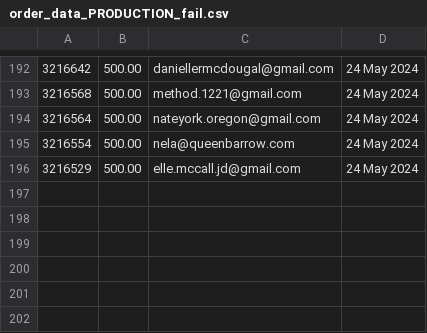
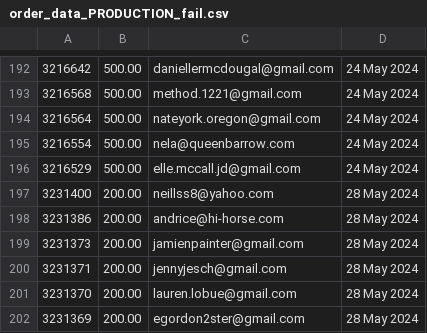
Before and after one commit to required777/TD-Testing-ffcsa_scripts, a CSV file: localline/data/order_data_PRODUCTION_fail.csv, drawn as a sheet; only a part is shown, gaps mark what is left out; the diff names each change by its address in the sheet, - before the commit and + after, or states it on an @@ line.

```diff
--- a/localline/data/order_data_PRODUCTION_fail.csv
+++ b/localline/data/order_data_PRODUCTION_fail.csv
+row 197: 3231400 | 200.00 | neillss8@yahoo.com | 28 May 2024
+row 198: 3231386 | 200.00 | andrice@hi-horse.com | 28 May 2024
+row 199: 3231373 | 200.00 | jamienpainter@gmail.com | 28 May 2024
+row 200: 3231371 | 200.00 | jennyjesch@gmail.com | 28 May 2024
+row 201: 3231370 | 200.00 | lauren.lobue@gmail.com | 28 May 2024
+row 202: 3231369 | 200.00 | egordon2ster@gmail.com | 28 May 2024
```
Also changed, not shown: localline/data/order_data_PRODUCTION_success.csv.
